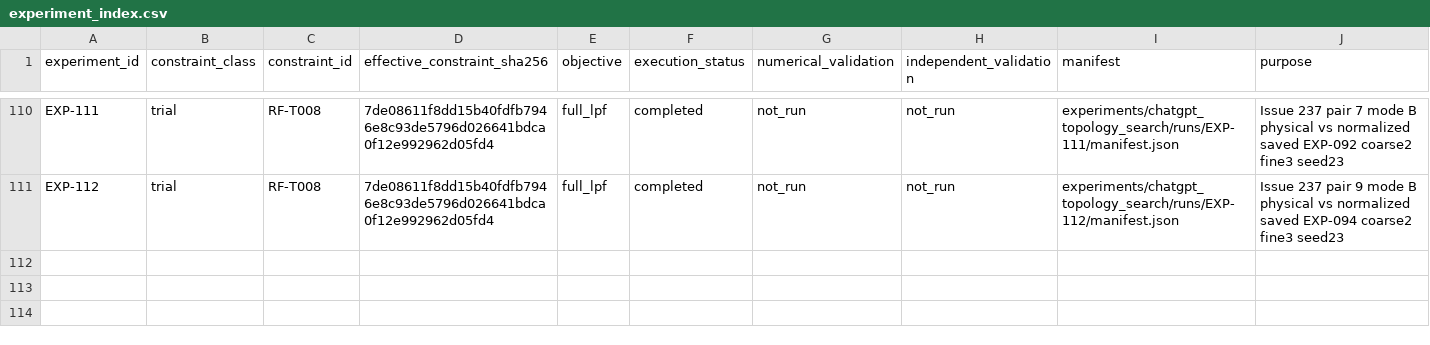
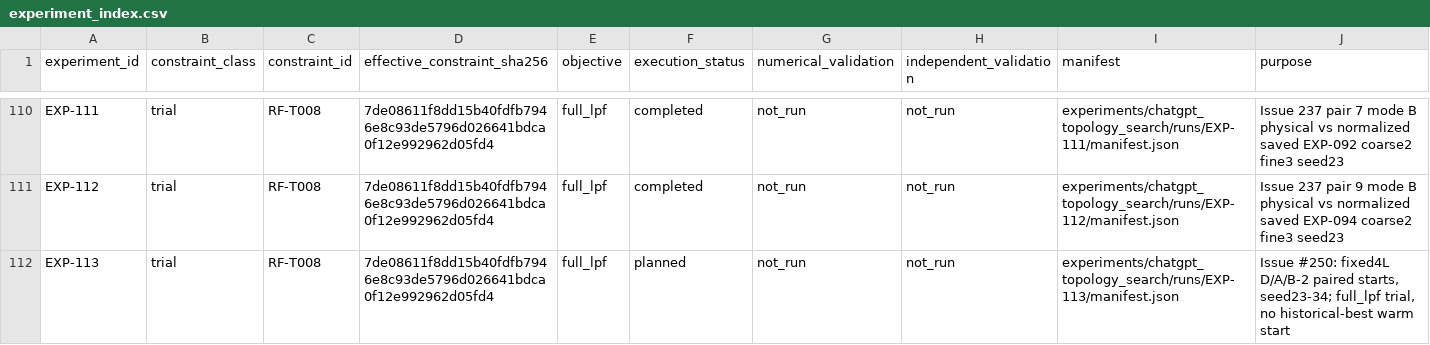
Before and after one commit to miyabimm/reconfigurable-rf-lpf-research, a CSV file: data/experiment_index.csv, drawn as a sheet; only a part is shown, gaps mark what is left out.

Commit message:
Freeze EXP-113 G1 inputs and screening evidence for Issue250

```diff
--- a/data/experiment_index.csv
+++ b/data/experiment_index.csv
@@ -111 +111,2 @@ EXP-111,trial,RF-T008,7de08611f8dd15b40fdfb7946e8c93de5796d026641bdca0f12e992962
 EXP-112,trial,RF-T008,7de08611f8dd15b40fdfb7946e8c93de5796d026641bdca0f12e992962d05fd4,full_lpf,completed,not_run,not_run,experiments/chatgpt_topology_search/runs/EXP-112/manifest.json,Issue 237 pair 9 mode B physical vs normalized saved EXP-094 coarse2 fine3 seed23
+EXP-113,trial,RF-T008,7de08611f8dd15b40fdfb7946e8c93de5796d026641bdca0f12e992962d05fd4,full_lpf,planned,not_run,not_run,experiments/chatgpt_topology_search/runs/EXP-113/manifest.json,"Issue #250: fixed4L D/A/B-2 paired starts, seed23-34; full_lpf trial, no historical-best warm start"
```
Also changed, not shown: 41 other files.
